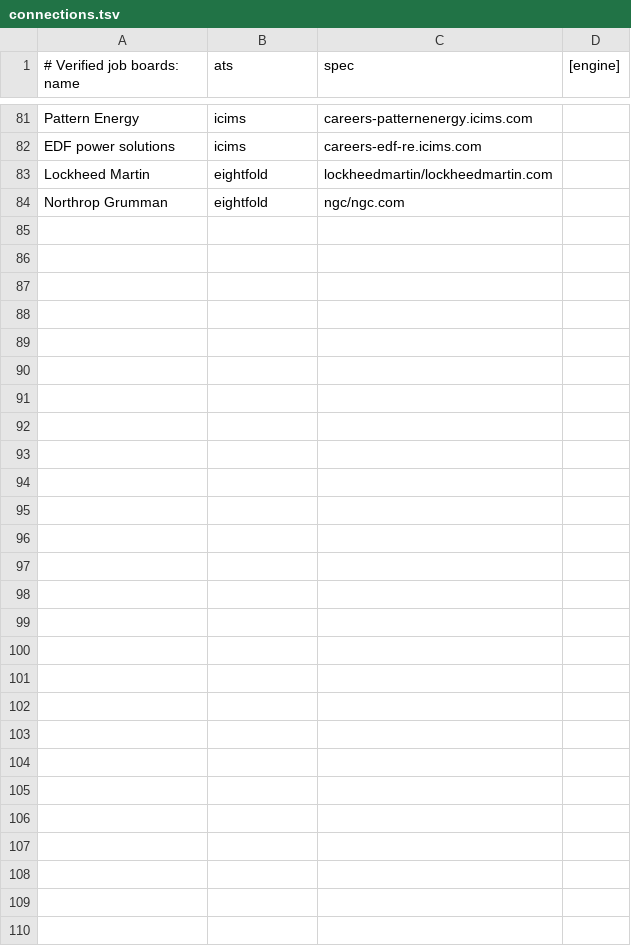
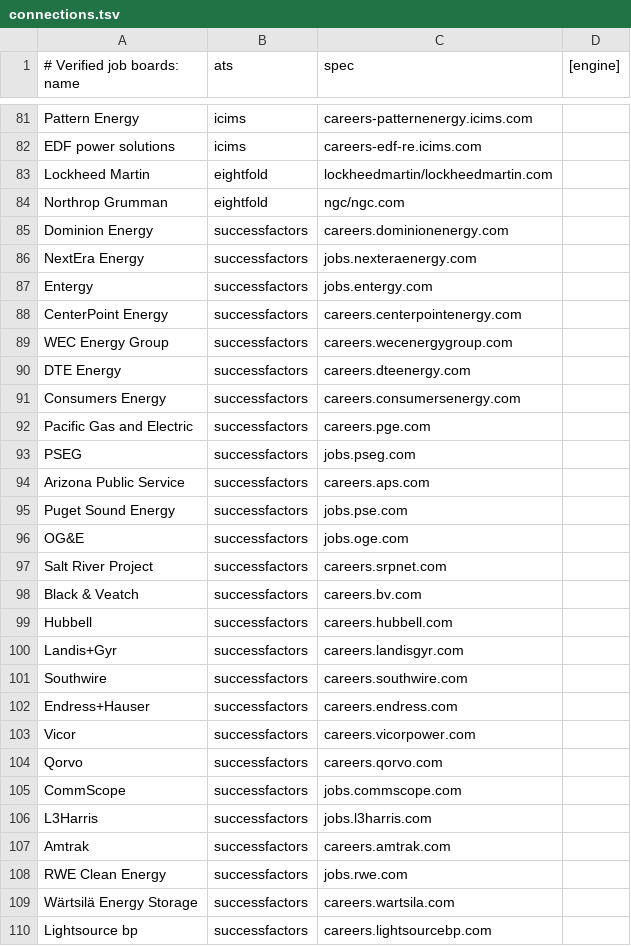
Before and after one commit to kumar-ghjskeh/ashborne-volt, a TSV file: config/connections.tsv, drawn as a sheet; only a part is shown, gaps mark what is left out; the diff names each change by its address in the sheet, - before the commit and + after, or states it on an @@ line.

```diff
--- a/config/connections.tsv
+++ b/config/connections.tsv
+row 85: Dominion Energy | successfactors | careers.dominionenergy.com
+row 86: NextEra Energy | successfactors | jobs.nexteraenergy.com
+row 87: Entergy | successfactors | jobs.entergy.com
+row 88: CenterPoint Energy | successfactors | careers.centerpointenergy.com
+row 89: WEC Energy Group | successfactors | careers.wecenergygroup.com
+row 90: DTE Energy | successfactors | careers.dteenergy.com
+row 91: Consumers Energy | successfactors | careers.consumersenergy.com
+row 92: Pacific Gas and Electric | successfactors | careers.pge.com
+row 93: PSEG | successfactors | jobs.pseg.com
+row 94: Arizona Public Service | successfactors | careers.aps.com
+row 95: Puget Sound Energy | successfactors | jobs.pse.com
+row 96: OG&E | successfactors | jobs.oge.com
+row 97: Salt River Project | successfactors | careers.srpnet.com
+row 98: Black & Veatch | successfactors | careers.bv.com
+row 99: Hubbell | successfactors | careers.hubbell.com
+row 100: Landis+Gyr | successfactors | careers.landisgyr.com
+row 101: Southwire | successfactors | careers.southwire.com
+row 102: Endress+Hauser | successfactors | careers.endress.com
+row 103: Vicor | successfactors | careers.vicorpower.com
+row 104: Qorvo | successfactors | careers.qorvo.com
+row 105: CommScope | successfactors | jobs.commscope.com
+row 106: L3Harris | successfactors | jobs.l3harris.com
+row 107: Amtrak | successfactors | careers.amtrak.com
+row 108: RWE Clean Energy | successfactors | jobs.rwe.com
+row 109: Wärtsilä Energy Storage | successfactors | careers.wartsila.com
+row 110: Lightsource bp | successfactors | careers.lightsourcebp.com
```
Also changed, not shown: 11 other files.
